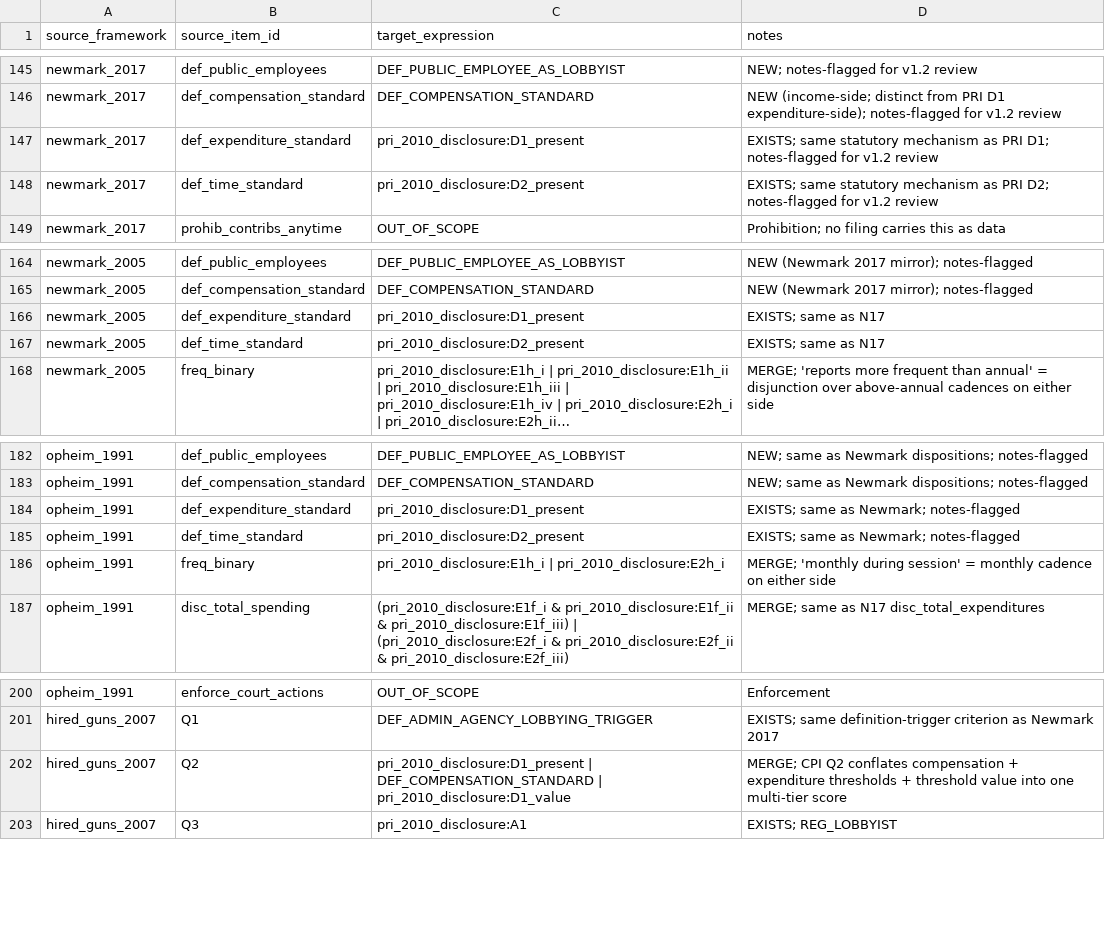
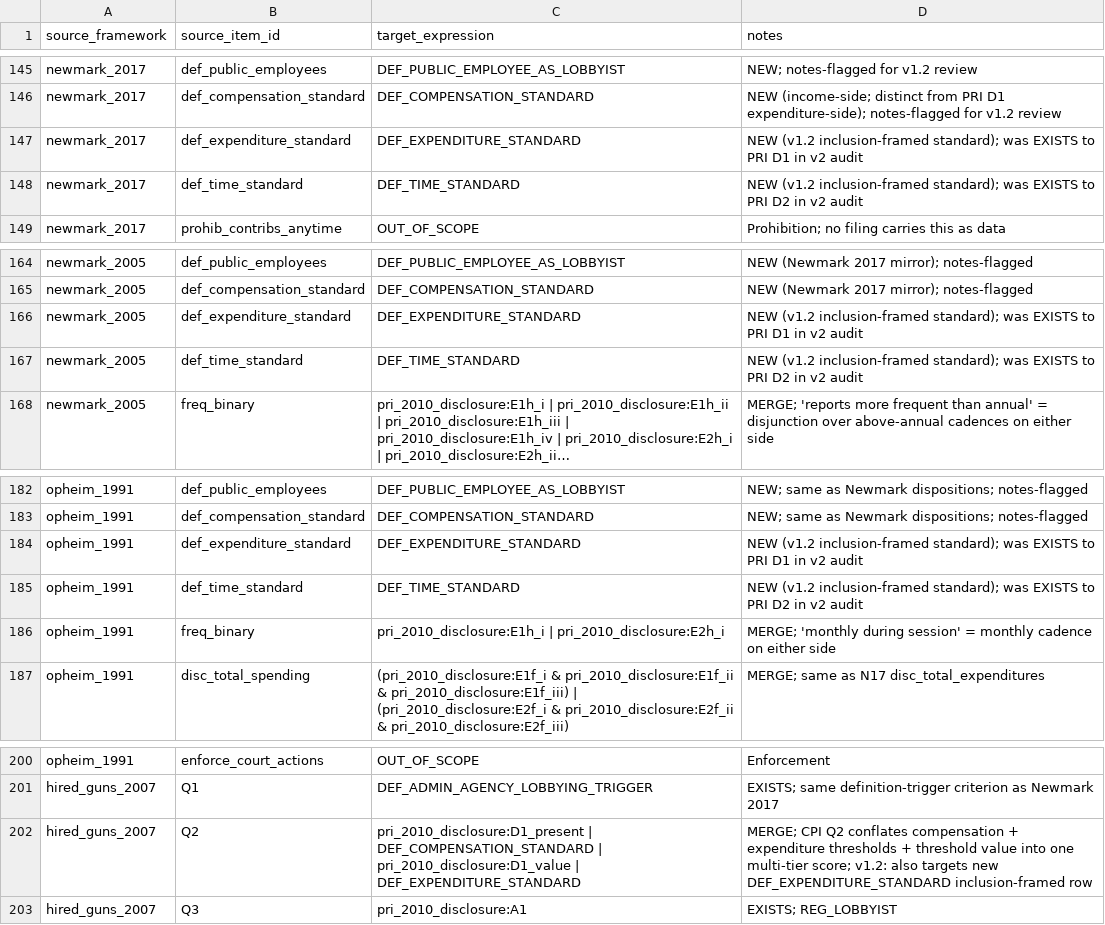
Before and after one commit to danparshall/lobby_analysis, a CSV file: data/compendium/framework_dedup_map.csv, drawn as a sheet; only a part is shown, gaps mark what is left out; long unchanged cells end in …; the diff names each change by its address in the sheet, - before the commit and + after, or states it on an @@ line.

```diff
--- a/data/compendium/framework_dedup_map.csv
+++ b/data/compendium/framework_dedup_map.csv
-C147 (target_expression): pri_2010_disclosure:D1_present
+C147 (target_expression): DEF_EXPENDITURE_STANDARD
-D147 (notes): EXISTS; same statutory mechanism as PRI D1; notes-flagged for v1.2 review
+D147 (notes): NEW (v1.2 inclusion-framed standard); was EXISTS to PRI D1 in v2 audit
-C148 (target_expression): pri_2010_disclosure:D2_present
+C148 (target_expression): DEF_TIME_STANDARD
-D148 (notes): EXISTS; same statutory mechanism as PRI D2; notes-flagged for v1.2 review
+D148 (notes): NEW (v1.2 inclusion-framed standard); was EXISTS to PRI D2 in v2 audit
-C166 (target_expression): pri_2010_disclosure:D1_present
+C166 (target_expression): DEF_EXPENDITURE_STANDARD
-D166 (notes): EXISTS; same as N17
+D166 (notes): NEW (v1.2 inclusion-framed standard); was EXISTS to PRI D1 in v2 audit
-C167 (target_expression): pri_2010_disclosure:D2_present
+C167 (target_expression): DEF_TIME_STANDARD
-D167 (notes): EXISTS; same as N17
+D167 (notes): NEW (v1.2 inclusion-framed standard); was EXISTS to PRI D2 in v2 audit
-C184 (target_expression): pri_2010_disclosure:D1_present
+C184 (target_expression): DEF_EXPENDITURE_STANDARD
-D184 (notes): EXISTS; same as Newmark; notes-flagged
+D184 (notes): NEW (v1.2 inclusion-framed standard); was EXISTS to PRI D1 in v2 audit
-C185 (target_expression): pri_2010_disclosure:D2_present
+C185 (target_expression): DEF_TIME_STANDARD
-D185 (notes): EXISTS; same as Newmark; notes-flagged
+D185 (notes): NEW (v1.2 inclusion-framed standard); was EXISTS to PRI D2 in v2 audit
-C202 (target_expression): …| pri_2010_disclosure:D1_value
+C202 (target_expression): …| pri_2010_disclosure:D1_value | DEF_EXPENDITURE_STANDARD
-D202 (notes): …one multi-tier score
+D202 (notes): …one multi-tier score; v1.2: also targets new DEF_EXPENDITURE_STANDARD inclusion-framed row
```
Also changed, not shown: data/compendium/disclosure_items.csv, 9 other files.
